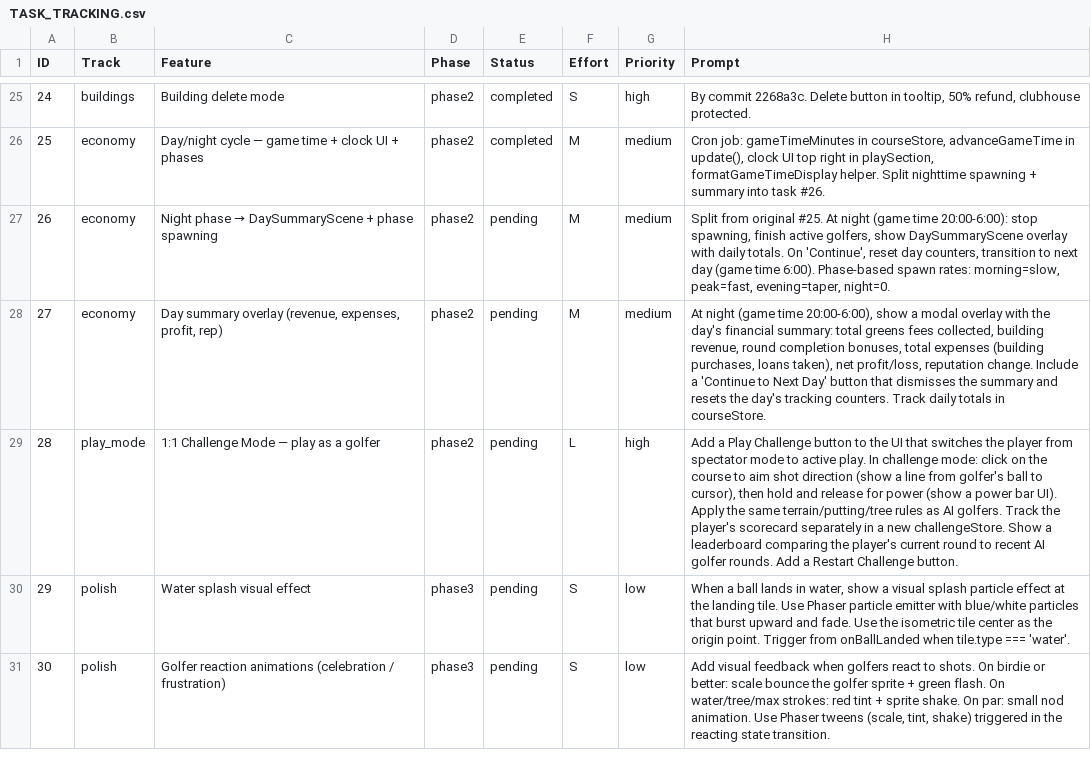
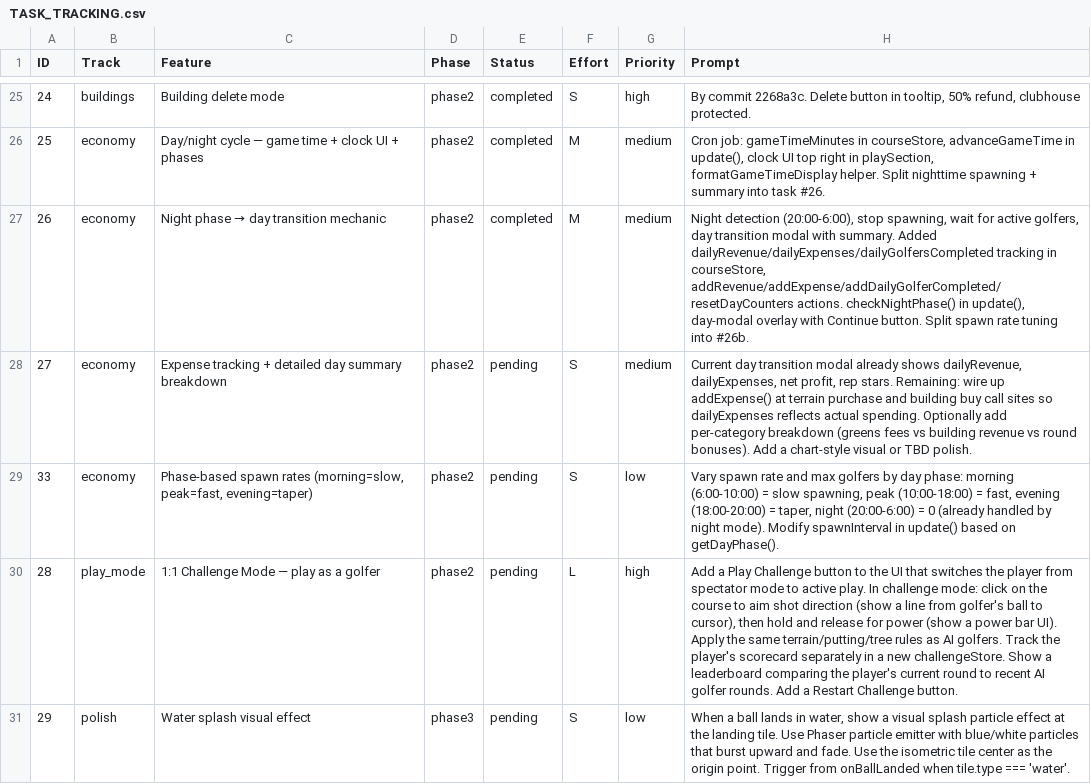
Before and after one commit to cbonoz/simgolf-web, a CSV file: TASK_TRACKING.csv, drawn as a sheet; only a part is shown, gaps mark what is left out; the shorter side is filled out with more unchanged rows.

Commit message:
simgolf: night phase detection + day transition modal with revenue summary

```diff
--- a/TASK_TRACKING.csv
+++ b/TASK_TRACKING.csv
@@ -26,4 +26,5 @@ ID,Track,Feature,Phase,Status,Effort,Priority,Prompt
 25,economy,"Day/night cycle — game time + clock UI + phases",phase2,completed,M,medium,"Cron job: gameTimeMinutes in courseStore, advanceGameTime in update(), clock UI top right in playSection, formatGameTimeDisplay helper. Split nighttime spawning + summary into task #26."
-26,economy,"Night phase → DaySummaryScene + phase spawning",phase2,pending,M,medium,"Split from original #25. At night (game time 20:00-6:00): stop spawning, finish active golfers, show DaySummaryScene overlay with daily totals. On 'Continue', reset day counters, transition to next day (game time 6:00). Phase-based spawn rates: morning=slow, peak=fast, evening=taper, night=0."
-27,economy,"Day summary overlay (revenue, expenses, profit, rep)",phase2,pending,M,medium,"At night (game time 20:00-6:00), show a modal overlay with the day's financial summary: total greens fees collected, building revenue, round completion bonuses, total expenses (building purchases, loans taken), net profit/loss, reputation change. Include a 'Continue to Next Day' button that dismisses the summary and resets the day's tracking counters. Track daily totals in courseStore."
+26,economy,"Night phase → day transition mechanic",phase2,completed,M,medium,"Night detection (20:00-6:00), stop spawning, wait for active golfers, day transition modal with summary. Added dailyRevenue/dailyExpenses/dailyGolfersCompleted tracking in courseStore, addRevenue/addExpense/addDailyGolferCompleted/resetDayCounters actions. checkNightPhase() in update(), day-modal overlay with Continue button. Split spawn rate tuning into #26b."
+27,economy,"Expense tracking + detailed day summary breakdown",phase2,pending,S,medium,"Current day transition modal already shows dailyRevenue, dailyExpenses, net profit, rep stars. Remaining: wire up addExpense() at terrain purchase and building buy call sites so dailyExpenses reflects actual spending. Optionally add per-category breakdown (greens fees vs building revenue vs round bonuses). Add a chart-style visual or TBD polish."
+33,economy,"Phase-based spawn rates (morning=slow, peak=fast, evening=taper)",phase2,pending,S,low,"Vary spawn rate and max golfers by day phase: morning (6:00-10:00) = slow spawning, peak (10:00-18:00) = fast, evening (18:00-20:00) = taper, night (20:00-6:00) = 0 (already handled by night mode). Modify spawnInterval in update() based on getDayPhase()."
 28,play_mode,"1:1 Challenge Mode — play as a golfer",phase2,pending,L,high,"Add a Play Challenge button to the UI that switches the player from spectator mode to active play. In challenge mode: click on the course to aim shot direction (show a line from golfer's ball to cursor), then hold and release for power (show a power bar UI). Apply the same terrain/putting/tree rules as AI golfers. Track the player's scorecard separately in a new challengeStore. Show a leaderboard comparing the player's current round to recent AI golfer rounds. Add a Restart Challenge button."
```
Also changed, not shown: 2 other files.
